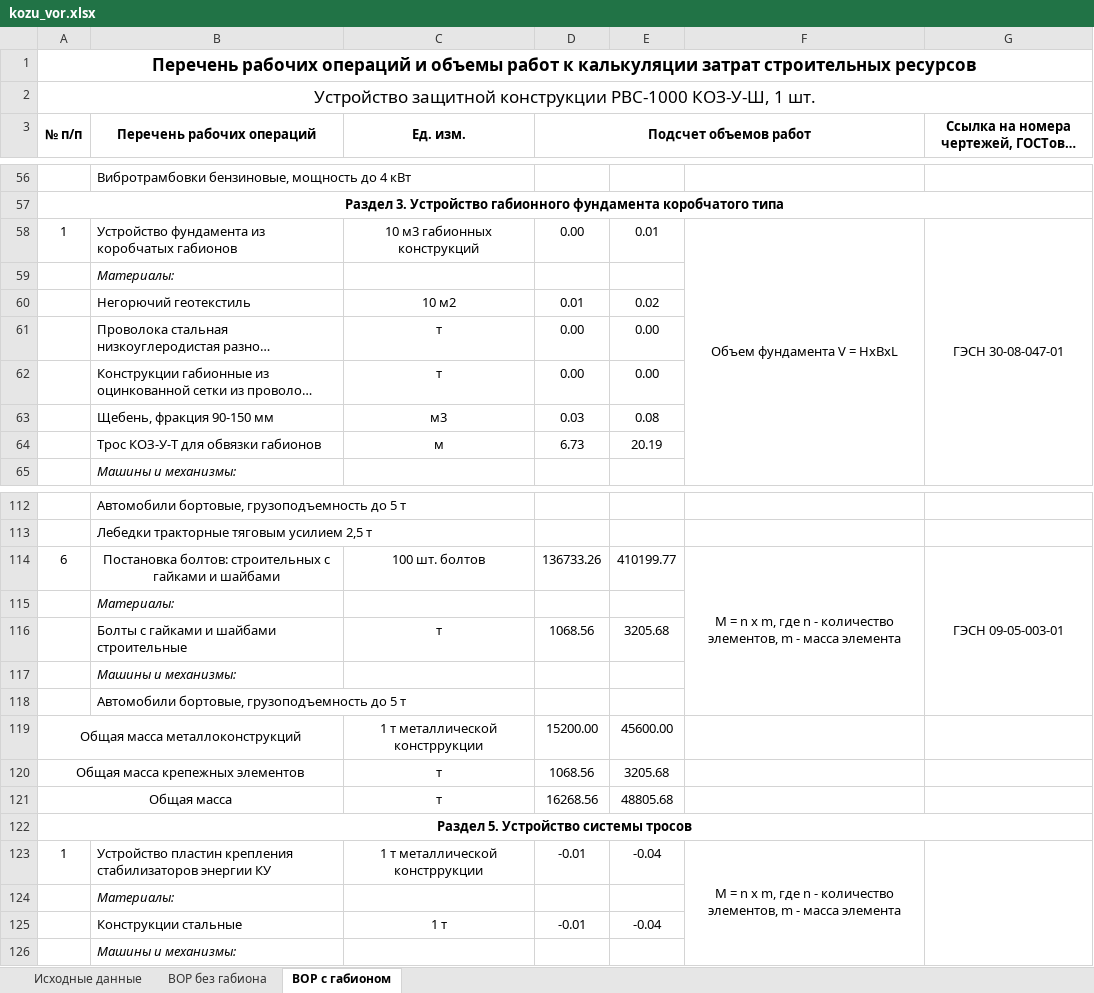
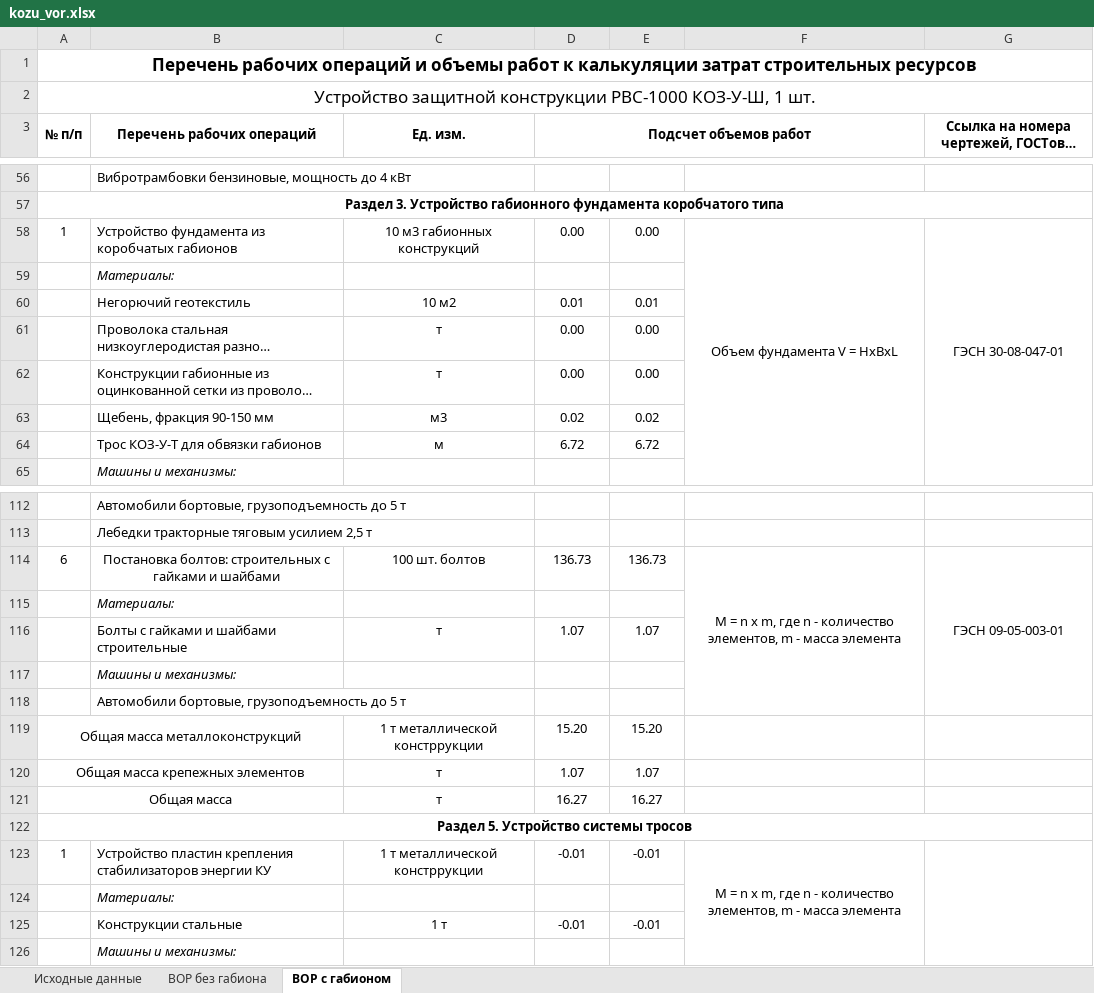
Before and after one commit to ArtemUshakov256/amast_ta, an Excel workbook: core/static/kozu_vor.xlsx, sheet ВОР с габионом, drawn as a sheet; only a part is shown, gaps mark what is left out; long unchanged cells end in …; values as stored, in another font and other column widths than the file's, no borders; the diff covers the shown part only; the diff names each change by its address in the sheet, - before the commit and + after, or states it on an @@ line.

```diff
--- a/core/static/kozu_vor.xlsx (sheet ВОР с габионом)
+++ b/core/static/kozu_vor.xlsx (sheet ВОР с габионом)
-E58: 0.01
+E58: 0.00
-E60: 0.02
+E60: 0.01
-D63 (Подсчет объемов работ): 0.03
+D63 (Подсчет объемов работ): 0.02
-E63: 0.08
+E63: 0.02
-D64 (Подсчет объемов работ): 6.73
+D64 (Подсчет объемов работ): 6.72
-E64: 20.19
+E64: 6.72
-D114 (Подсчет объемов работ): 136733.26
+D114 (Подсчет объемов работ): 136.73
-E114: 410199.77
+E114: 136.73
-D116 (Подсчет объемов работ): 1068.56
+D116 (Подсчет объемов работ): 1.07
-E116: 3205.68
+E116: 1.07
-D119 (Подсчет объемов работ): 15200.00
+D119 (Подсчет объемов работ): 15.20
-E119: 45600.00
+E119: 15.20
-D120 (Подсчет объемов работ): 1068.56
+D120 (Подсчет объемов работ): 1.07
-E120: 3205.68
+E120: 1.07
-D121 (Подсчет объемов работ): 16268.56
+D121 (Подсчет объемов работ): 16.27
-E121: 48805.68
+E121: 16.27
-E123: -0.04
+E123: -0.01
-E125: -0.04
+E125: -0.01
```
Also changed, not shown: 42 edited cells elsewhere in this sheet, sheet ВОР без габиона, sheet Исходные данные, 8 other files.
